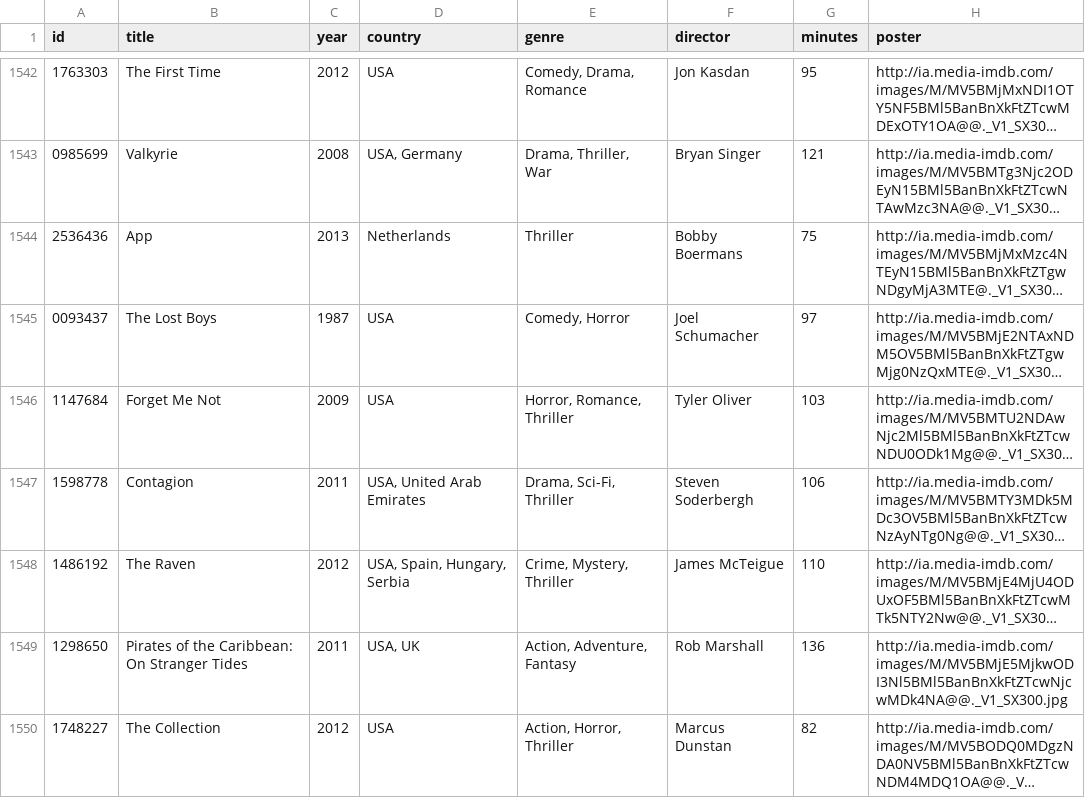
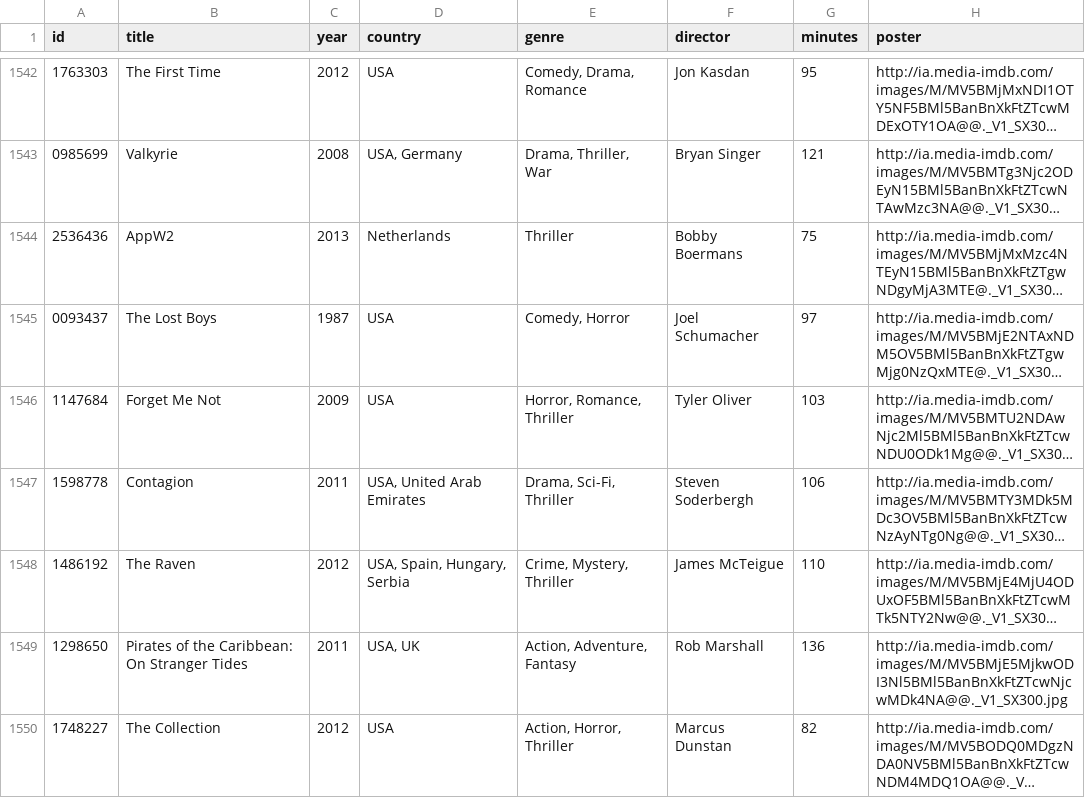
Before and after one commit to alexrezv/JavaCourse5, a CSV file: data/ratedmoviesfull.csv, drawn as a sheet; only a part is shown, gaps mark what is left out; long unchanged cells end in …; the diff names each change by its address in the sheet, - before the commit and + after, or states it on an @@ line.

```diff
--- a/data/ratedmoviesfull.csv
+++ b/data/ratedmoviesfull.csv
-B1544 (title): App
+B1544 (title): AppW2
```
Also changed, not shown: 5 other files.
